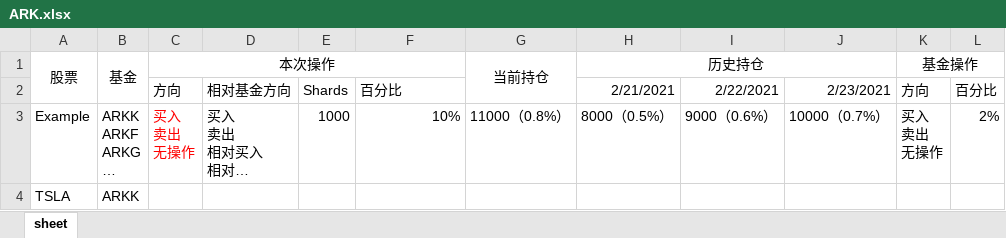
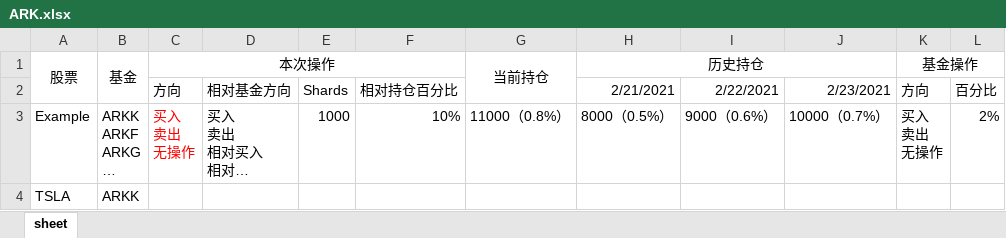
Before and after one commit to skeyic/ark-robot, an Excel workbook: data/report/ARK.xlsx, sheet sheet, drawn as a sheet; long unchanged cells end in …; values as stored, in another font and other column widths than the file's, no borders; the diff names each change by its address in the sheet, - before the commit and + after, or states it on an @@ line.

Commit message:
Implemented report.ToExcel().

```diff
--- a/data/report/ARK.xlsx (sheet sheet)
+++ b/data/report/ARK.xlsx (sheet sheet)
-F2: 百分比
+F2: 相对持仓百分比
```
Also changed, not shown: 8 other files.
